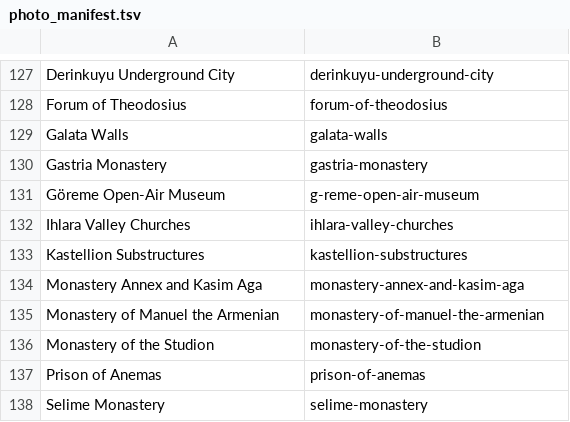
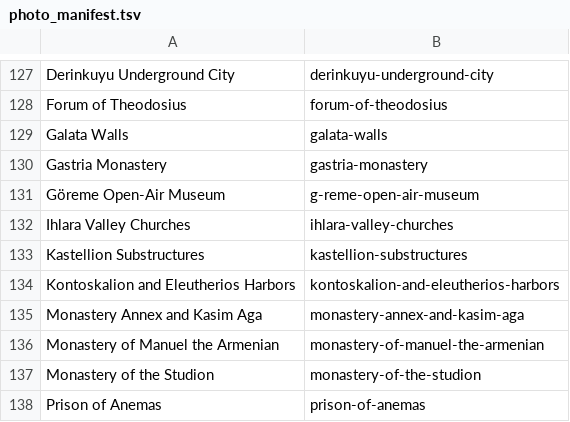
Before and after one commit to jhoedeman/ByzantineTrail, a TSV file: Tools/photo_manifest.tsv, drawn as a sheet; only a part is shown, gaps mark what is left out; the shorter side is filled out with more unchanged rows; the diff names each change by its address in the sheet, - before the commit and + after, or states it on an @@ line.

Commit message:
Add photo for Kontoskalion and Eleutherios Harbors (1)
The folder previously held only a Canon RAW (.CR2) and was deferred; owner
has since supplied a developed JPEG, so it now imports normally. sRGB,
GPS/EXIF stripped, credited Photo: John Hoedeman. Validator passes. 140
sites now have photos (498 total).

```diff
--- a/Tools/photo_manifest.tsv
+++ b/Tools/photo_manifest.tsv
+row 134: Kontoskalion and Eleutherios Harbors | kontoskalion-and-eleutherios-harbors
```
Also changed, not shown: 2 other files.
